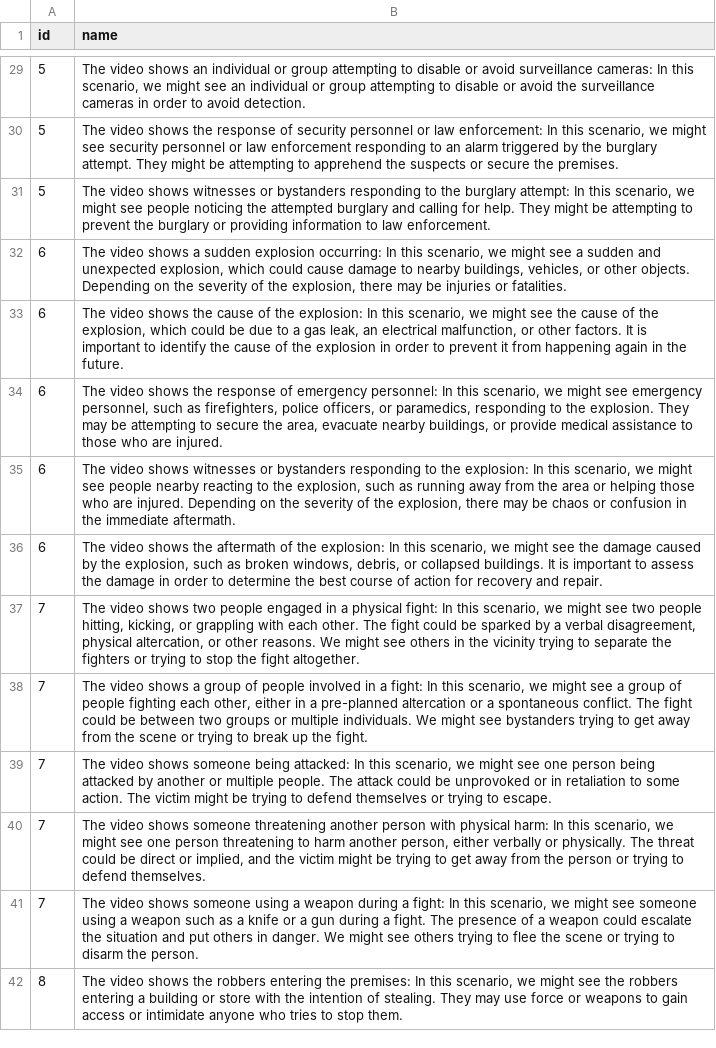
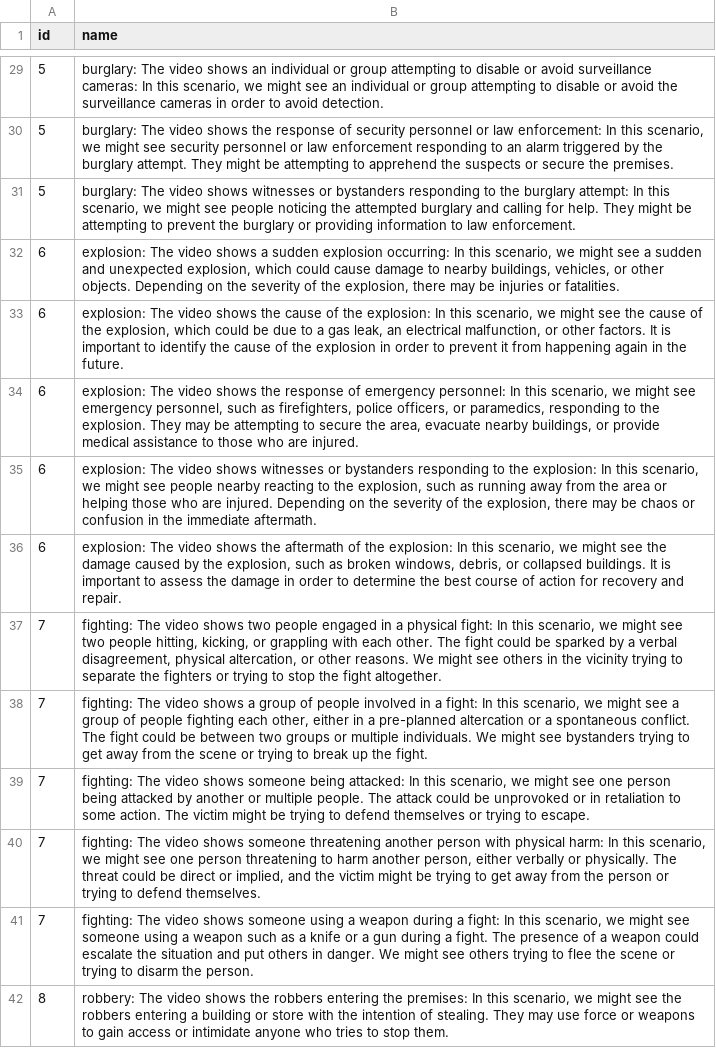
Before and after one commit to phamquang-hieu/VideoQ, a CSV file: X-CLIP/labels/chatgpt-prompt.csv, drawn as a sheet; only a part is shown, gaps mark what is left out; the diff covers the shown part only; the diff names each change by its address in the sheet, - before the commit and + after, or states it on an @@ line.

```diff
--- a/X-CLIP/labels/chatgpt-prompt.csv
+++ b/X-CLIP/labels/chatgpt-prompt.csv
-B29 (name): The video…
+B29 (name): burglary: The video…
-B30 (name): The video…
+B30 (name): burglary: The video…
-B31 (name): The video…
+B31 (name): burglary: The video…
-B32 (name): The video…
+B32 (name): explosion: The video…
-B33 (name): The video…
+B33 (name): explosion: The video…
-B34 (name): The video…
+B34 (name): explosion: The video…
-B35 (name): The video…
+B35 (name): explosion: The video…
-B36 (name): The video…
+B36 (name): explosion: The video…
-B37 (name): The video…
+B37 (name): fighting: The video…
-B38 (name): The video…
+B38 (name): fighting: The video…
-B39 (name): The video…
+B39 (name): fighting: The video…
-B40 (name): The video…
+B40 (name): fighting: The video…
-B41 (name): The video…
+B41 (name): fighting: The video…
-B42 (name): The video…
+B42 (name): robbery: The video…
```
Also changed, not shown: 60 edited cells elsewhere in this file.
